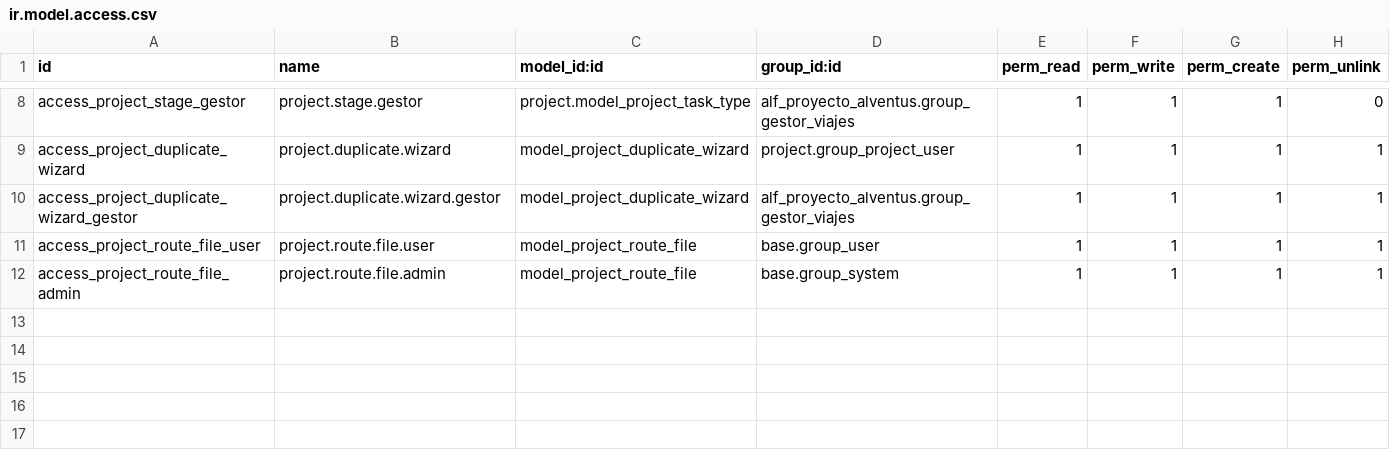
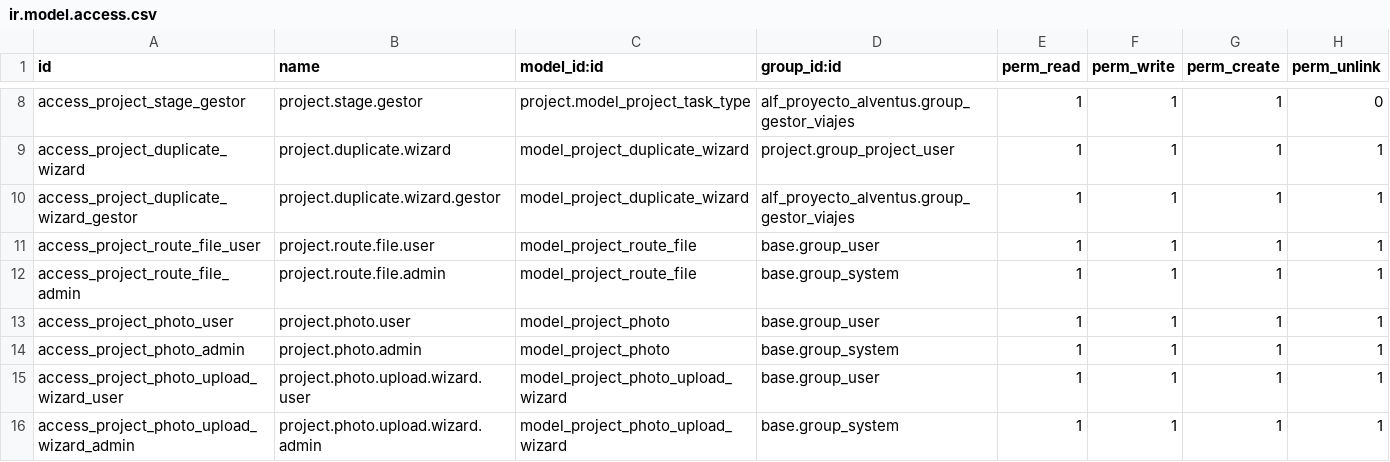
Before and after one commit to Lourido/Alventus, a CSV file: alf_proyecto_alventus/security/ir.model.access.csv, drawn as a sheet; only a part is shown, gaps mark what is left out.

```diff
--- a/alf_proyecto_alventus/security/ir.model.access.csv
+++ b/alf_proyecto_alventus/security/ir.model.access.csv
@@ -12 +12,5 @@ access_project_route_file_user,project.route.file.user,model_project_route_file,
 access_project_route_file_admin,project.route.file.admin,model_project_route_file,base.group_system,1,1,1,1
+access_project_photo_user,project.photo.user,model_project_photo,base.group_user,1,1,1,1
+access_project_photo_admin,project.photo.admin,model_project_photo,base.group_system,1,1,1,1
+access_project_photo_upload_wizard_user,project.photo.upload.wizard.user,model_project_photo_upload_wizard,base.group_user,1,1,1,1
+access_project_photo_upload_wizard_admin,project.photo.upload.wizard.admin,model_project_photo_upload_wizard,base.group_system,1,1,1,1
```
Also changed, not shown: 11 other files.
